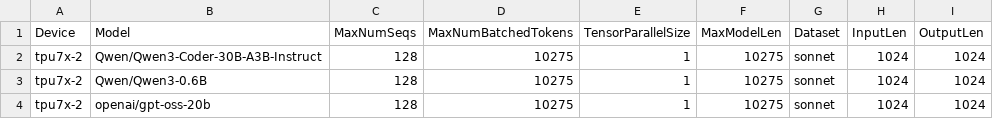
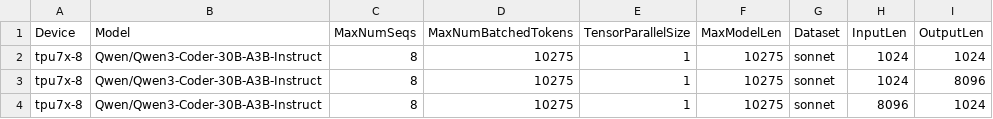
Before and after one commit to QiliangCui/bm-infra, a CSV file: cases/hourly_tt_v7.csv, drawn as a sheet.

Commit message:
add Qwen3-Coder models for TorchTPU benchmark
Signed-off-by: Yiwei Wang <yiwei.dddd@gmail.com>

```diff
--- a/cases/hourly_tt_v7.csv
+++ b/cases/hourly_tt_v7.csv
@@ -1,4 +1,4 @@
 Device,Model,MaxNumSeqs,MaxNumBatchedTokens,TensorParallelSize,MaxModelLen,Dataset,InputLen,OutputLen
-tpu7x-2,Qwen/Qwen3-Coder-30B-A3B-Instruct,128,10275,1,10275,sonnet,1024,1024
-tpu7x-2,Qwen/Qwen3-0.6B,128,10275,1,10275,sonnet,1024,1024
-tpu7x-2,openai/gpt-oss-20b,128,10275,1,10275,sonnet,1024,1024
+tpu7x-8,Qwen/Qwen3-Coder-30B-A3B-Instruct,8,10275,1,10275,sonnet,1024,1024
+tpu7x-8,Qwen/Qwen3-Coder-30B-A3B-Instruct,8,10275,1,10275,sonnet,1024,8096
+tpu7x-8,Qwen/Qwen3-Coder-30B-A3B-Instruct,8,10275,1,10275,sonnet,8096,1024
```
Also changed, not shown: 3 other files.
